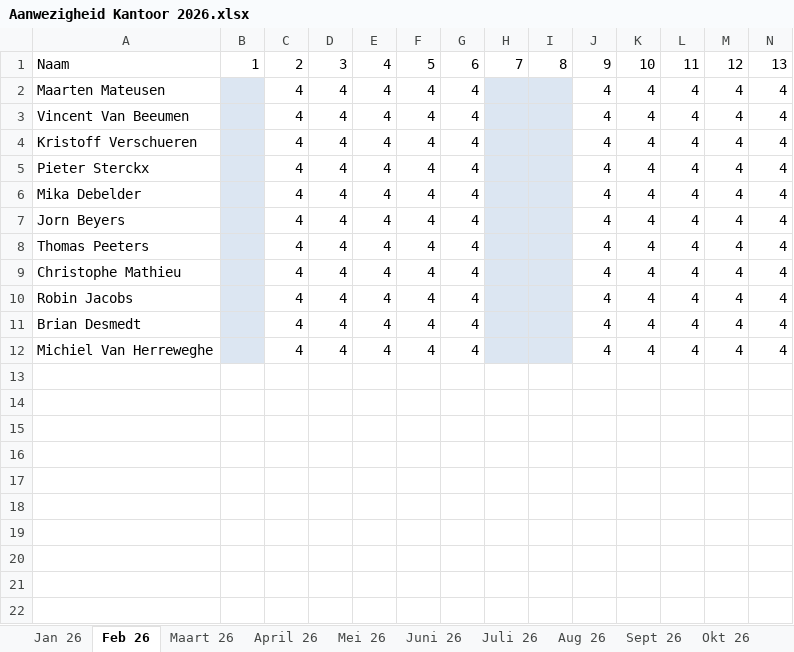
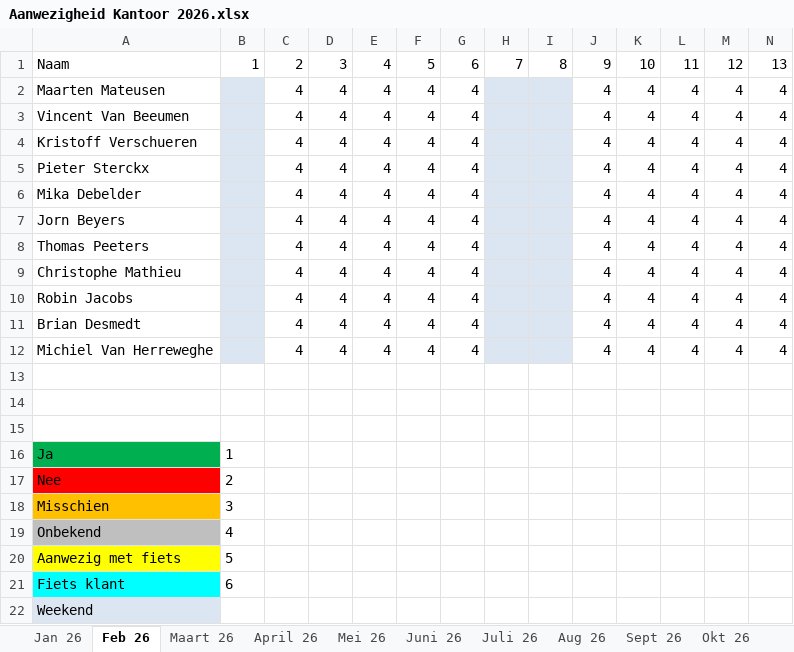
Before and after one commit to pieter-1983/trivia, an Excel workbook: Aanwezigheid Kantoor 2026.xlsx, sheet Feb 26, drawn as a sheet; only a part is shown; values as stored, in another font and other column widths than the file's, no borders; conditional formats not drawn; rows hold the shown columns only; the diff names each change by its address in the sheet, - before the commit and + after, or states it on an @@ line.

```diff
--- a/Aanwezigheid Kantoor 2026.xlsx (sheet Feb 26)
+++ b/Aanwezigheid Kantoor 2026.xlsx (sheet Feb 26)
+row 13: (empty)
+row 14: (empty)
+row 15: (empty)
+row 16: Ja | 1
+row 17: Nee | 2
+row 18: Misschien | 3
+row 19: Onbekend | 4
+row 20: Aanwezig met fiets | 5
+row 21: Fiets klant | 6
+row 22: Weekend
```
Also changed, not shown: sheet Nov 26, sheet April 26, sheet Juni 26, sheet Sept 26, sheet Mei 26, sheet Jan 26, 6 more sheets.
